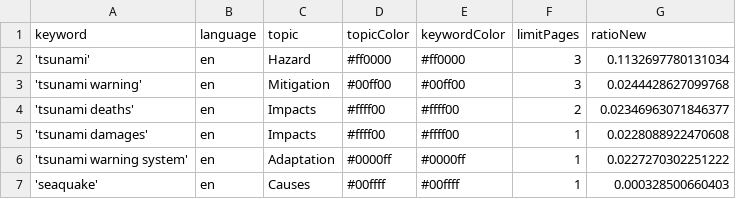
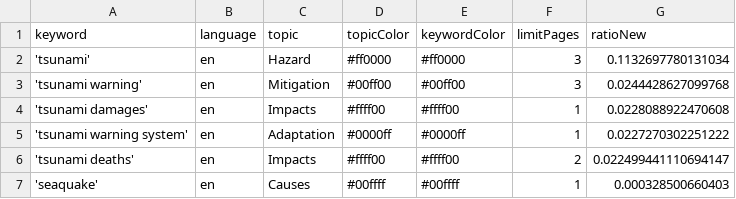
Before and after one commit to tg-news/TsunamiIsComing, a CSV file: keywords.csv, drawn as a sheet.

Commit message:
Commit from GitHub Actions (harvest:0.0)

```diff
--- a/keywords.csv
+++ b/keywords.csv
@@ -3,5 +3,5 @@ keyword,language,topic,topicColor,keywordColor,limitPages,ratioNew
 'tsunami warning',en,Mitigation,#00ff00,#00ff00,3,0.0244428627099768
-'tsunami deaths',en,Impacts,#ffff00,#ffff00,2,0.02346963071846377
 'tsunami damages',en,Impacts,#ffff00,#ffff00,1,0.0228088922470608
 'tsunami warning system',en,Adaptation,#0000ff,#0000ff,1,0.0227270302251222
+'tsunami deaths',en,Impacts,#ffff00,#ffff00,2,0.022499441110694147
 'seaquake',en,Causes,#00ffff,#00ffff,1,0.000328500660403
```
